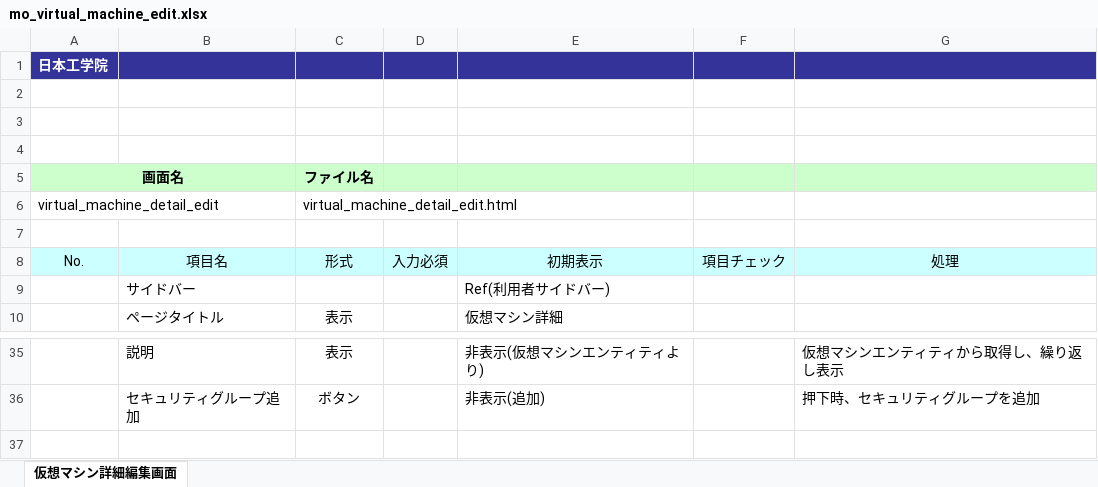
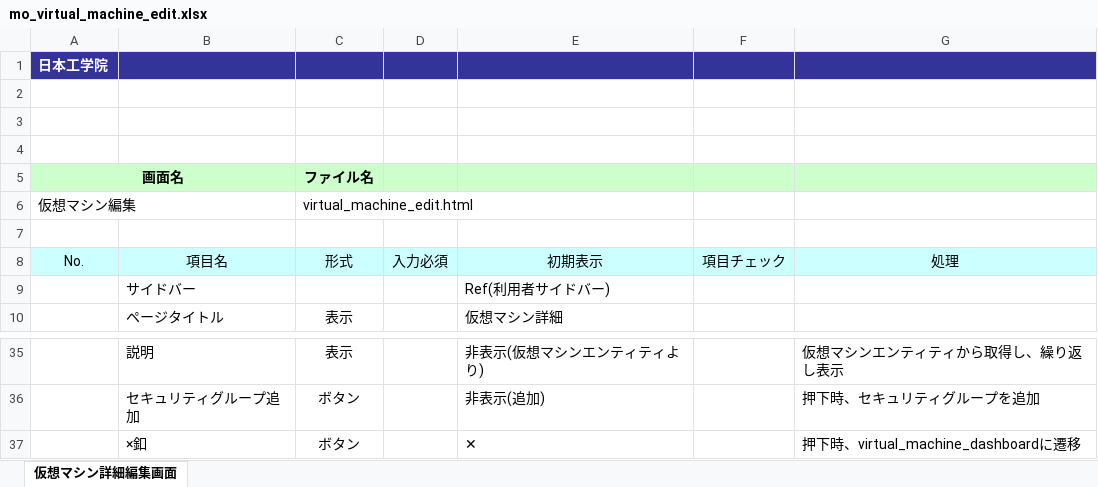
Before and after one commit to okkass/Kamata-Cloud-Infrastructure, an Excel workbook: docs/画面項目定義書/virtual_machine_management/mo_virtual_machine_edit.xlsx, sheet 仮想マシン詳細編集画面, drawn as a sheet; only a part is shown, gaps mark what is left out; values as stored, in another font and other column widths than the file's, no borders; charts and pictures not drawn; removed rows and columns are numbered as before the commit, all else as after; the diff names each change by its address in the sheet, - before the commit and + after, or states it on an @@ line.

Commit message:
docs[画面項目定義修正],mo_virtual_machine_edit.xlsx
画面名が英語の問題を修正
×釦の項目を追加

```diff
--- a/docs/画面項目定義書/virtual_machine_management/mo_virtual_machine_edit.xlsx (sheet 仮想マシン詳細編集画面)
+++ b/docs/画面項目定義書/virtual_machine_management/mo_virtual_machine_edit.xlsx (sheet 仮想マシン詳細編集画面)
-row 6: virtual_machine_detail_edit |  | virtual_machine_detail_edit.html
+row 6: 仮想マシン編集 |  | virtual_machine_edit.html
+row 37:  | ×釦 | ボタン |  | ✕ |  | 押下時、virtual_machine_dashboardに遷移
```
